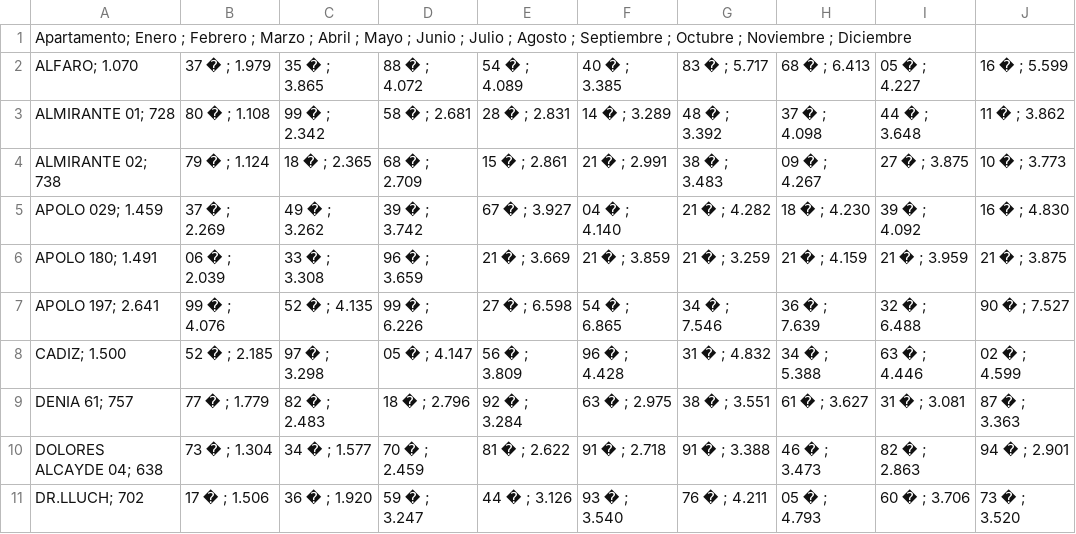
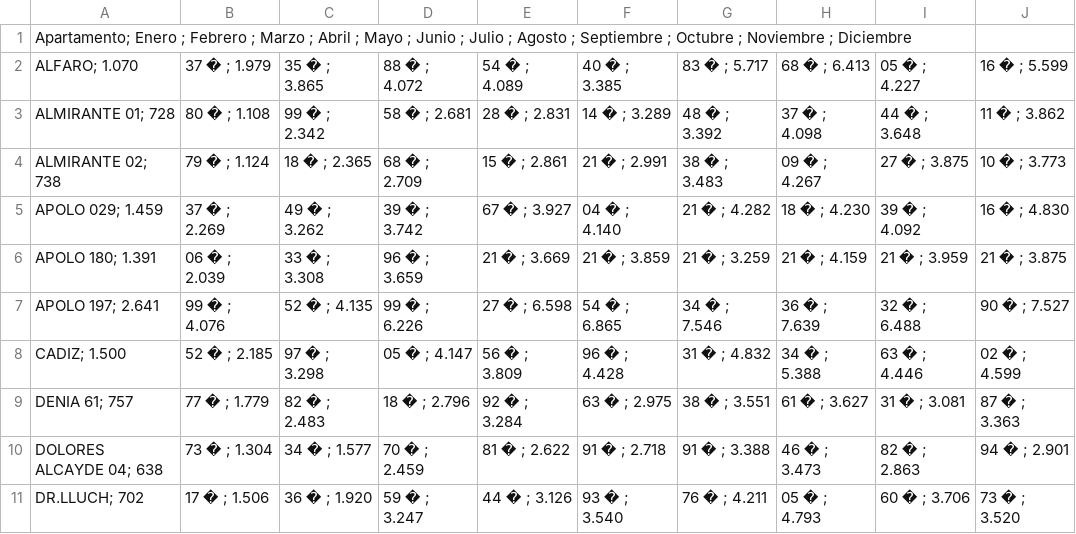
Before and after one commit to Eshkurkito/Revenue-Dashboard, a CSV file: data/forecast_db.csv, drawn as a sheet; only a part is shown; the diff names each change by its address in the sheet, - before the commit and + after, or states it on an @@ line.

Commit message:
sd

```diff
--- a/data/forecast_db.csv
+++ b/data/forecast_db.csv
-A6: APOLO 180; 1.491
+A6: APOLO 180; 1.391
```
